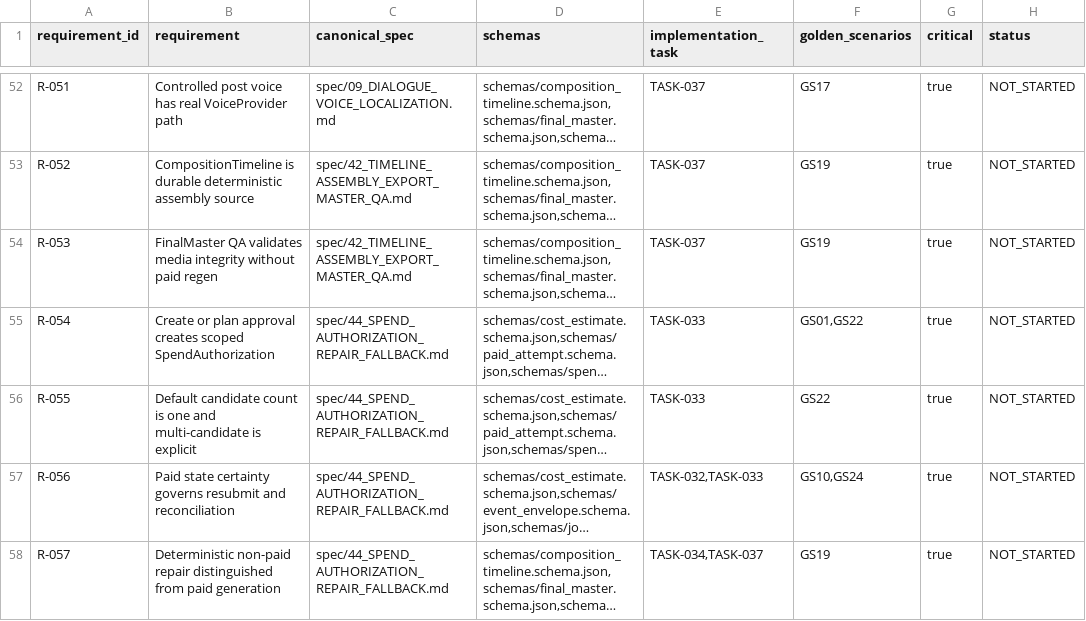
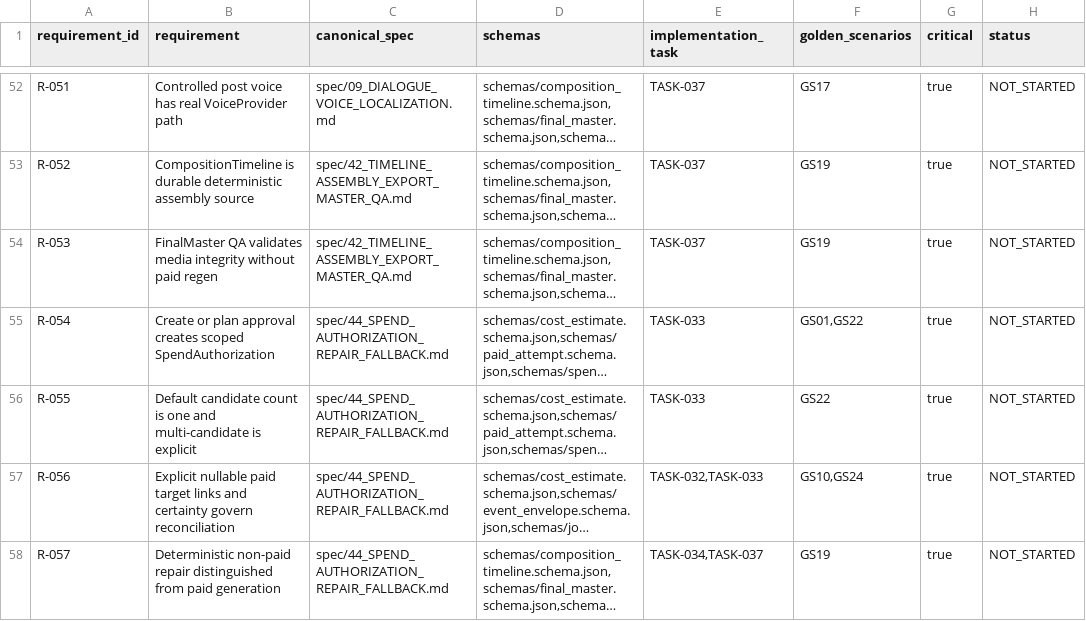
Before and after one commit to TechRate2/ai-film-studio-final-spec, a CSV file: traceability/REQUIREMENTS_TRACEABILITY.csv, drawn as a sheet; only a part is shown, gaps mark what is left out; long unchanged cells end in …; the diff covers the shown part only; the diff names each change by its address in the sheet, - before the commit and + after, or states it on an @@ line.

```diff
--- a/traceability/REQUIREMENTS_TRACEABILITY.csv
+++ b/traceability/REQUIREMENTS_TRACEABILITY.csv
-B57 (requirement): Paid state certainty governs resubmit and reconciliation
+B57 (requirement): Explicit nullable paid target links and certainty govern reconciliation
```
Also changed, not shown: 4 edited cells elsewhere in this file, evidence/AUDIT_INVENTORY.csv, evidence/AUDIT_ISSUE_MATRIX.csv, 29 other files.
